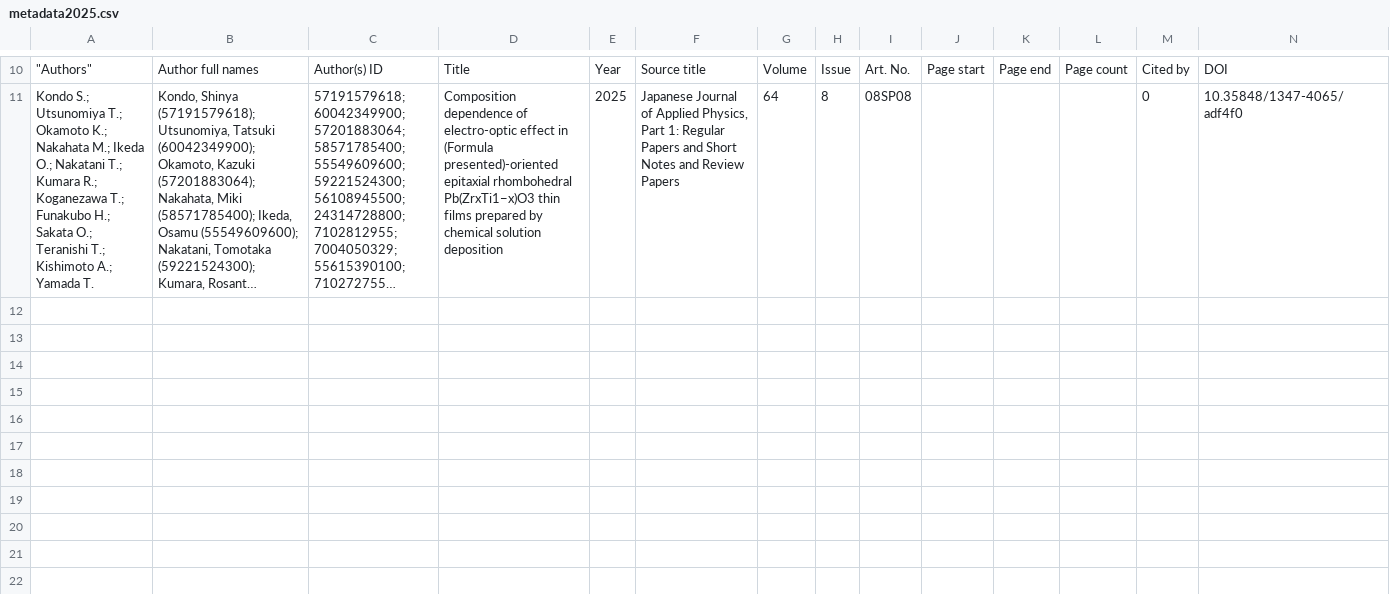
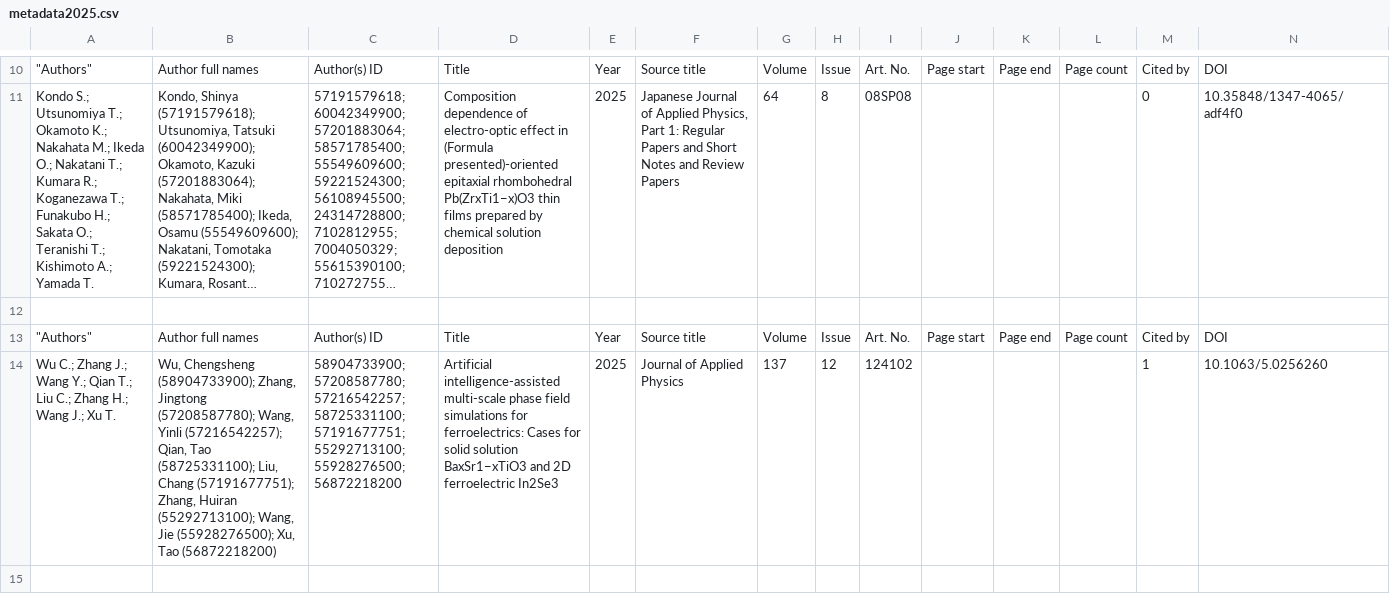
Before and after one commit to anilkunwar/ferroelectrics, a CSV file: database/ferroelectrics_metadatabase/metadata2025.csv, drawn as a sheet; only a part is shown, gaps mark what is left out; long unchanged cells end in …; rows hold the shown columns only; the diff names each change by its address in the sheet, - before the commit and + after, or states it on an @@ line.

Commit message:
Update metadata2025.csv

```diff
--- a/database/ferroelectrics_metadatabase/metadata2025.csv
+++ b/database/ferroelectrics_metadatabase/metadata2025.csv
+row 13: "Authors" | Author full names | Author(s) ID | Title | Year | Source title | Volume | Issue | Art. No. | Page start | Page end | Page count | Cited by | DOI
+row 14: Wu C.; Zhang J.; Wang Y.; Qian T.; Liu C.; Zhang H.; Wang J.; Xu T. | Wu, Chengsheng (58904733900); Zhang, Jingtong (57208587780); Wang, Yinli (57216542257); Qian, Tao (58725331100); Liu, Chang (57191677751); Zhang, Huiran (55292713100); Wang, Jie (55928276500); Xu, Tao (56872218200) | 58904733900; 57208587780; 57216542257; 58725331100; 57191677751; 55292713100; 55928276500; 56872218200 | Artificial intelligence-assisted multi-scale phase field simulations for ferroelectrics: Cases for solid solution BaxSr1−xTiO3 and 2D ferroelectric In2Se3 | 2025 | Journal of Applied Physics | 137 | 12 | 124102 |  |  |  | 1 | 10.1063/5.0256260
```
